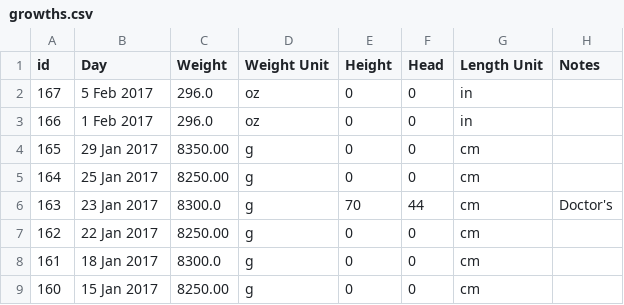
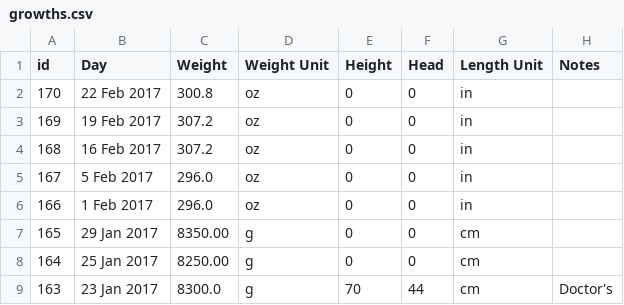
Before and after one commit to canadianveggie/astrid, a CSV file: _data/growths.csv, drawn as a sheet; only a part is shown; the shorter side is filled out with more unchanged rows; the diff names each change by its address in the sheet, - before the commit and + after, or states it on an @@ line.

```diff
--- a/_data/growths.csv
+++ b/_data/growths.csv
+row 2: 170 | 22 Feb 2017 | 300.8 | oz | 0 | 0 | in
+row 3: 169 | 19 Feb 2017 | 307.2 | oz | 0 | 0 | in
+row 4: 168 | 16 Feb 2017 | 307.2 | oz | 0 | 0 | in
```
Also changed, not shown: _data/excretions.csv, _data/feeds.csv, 3 other files.
